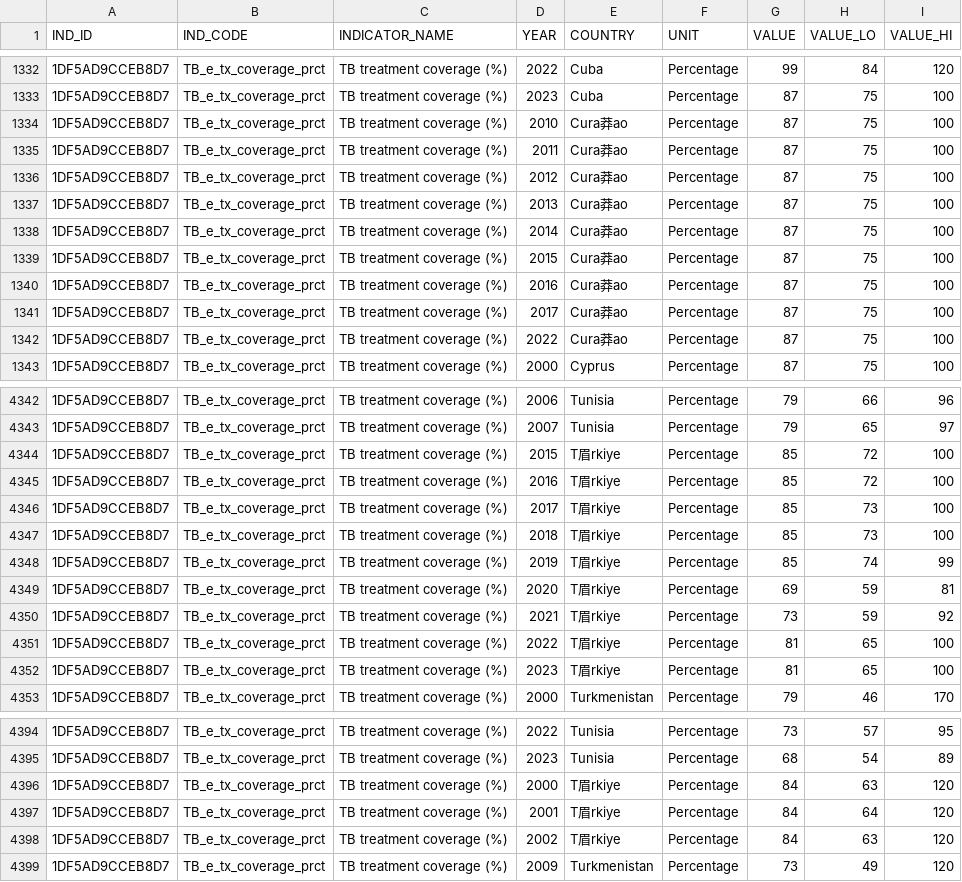
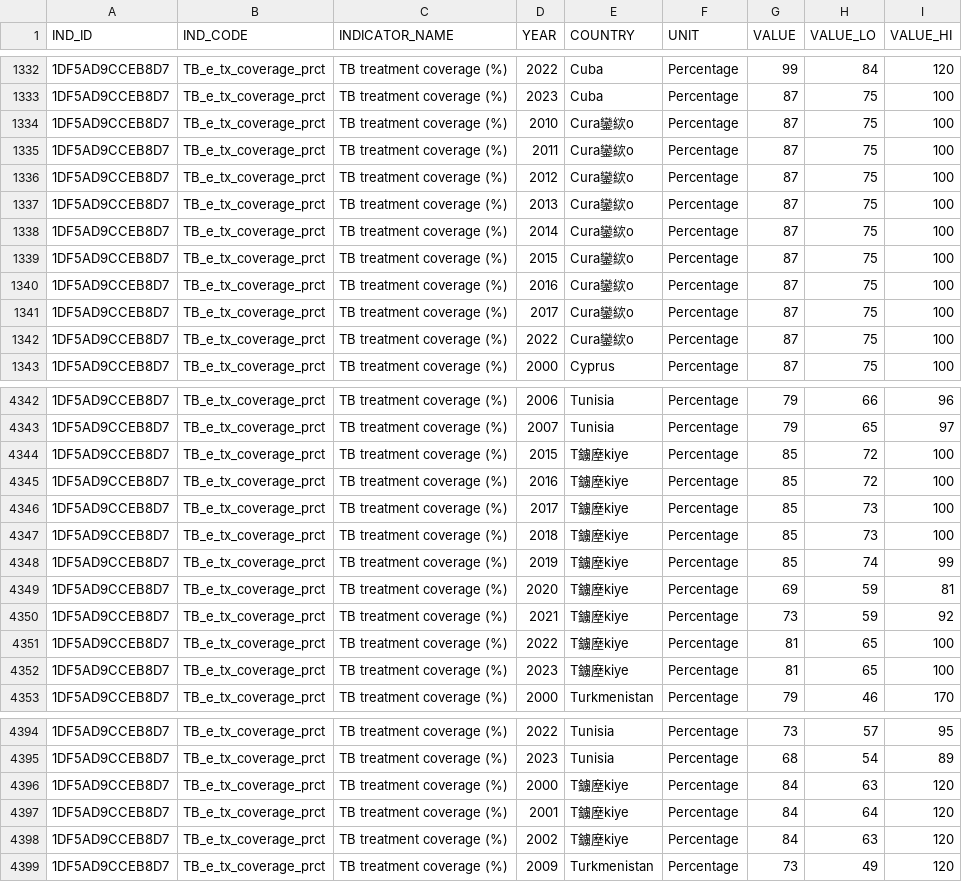
Before and after one commit to yifanxu322/BMI706_project, a CSV file: data/visual3.csv, drawn as a sheet; only a part is shown, gaps mark what is left out; the diff covers the shown part only.

```diff
--- a/data/visual3.csv
+++ b/data/visual3.csv
@@ -1333,11 +1333,11 @@ IND_ID,IND_CODE,INDICATOR_NAME,YEAR,COUNTRY,UNIT,VALUE,VALUE_LO,VALUE_HI
 1DF5AD9CCEB8D7,TB_e_tx_coverage_prct,TB treatment coverage (%),2023,Cuba,Percentage,87,75,100
-1DF5AD9CCEB8D7,TB_e_tx_coverage_prct,TB treatment coverage (%),2010,Cura莽ao,Percentage,87,75,100
-1DF5AD9CCEB8D7,TB_e_tx_coverage_prct,TB treatment coverage (%),2011,Cura莽ao,Percentage,87,75,100
-1DF5AD9CCEB8D7,TB_e_tx_coverage_prct,TB treatment coverage (%),2012,Cura莽ao,Percentage,87,75,100
-1DF5AD9CCEB8D7,TB_e_tx_coverage_prct,TB treatment coverage (%),2013,Cura莽ao,Percentage,87,75,100
-1DF5AD9CCEB8D7,TB_e_tx_coverage_prct,TB treatment coverage (%),2014,Cura莽ao,Percentage,87,75,100
-1DF5AD9CCEB8D7,TB_e_tx_coverage_prct,TB treatment coverage (%),2015,Cura莽ao,Percentage,87,75,100
-1DF5AD9CCEB8D7,TB_e_tx_coverage_prct,TB treatment coverage (%),2016,Cura莽ao,Percentage,87,75,100
-1DF5AD9CCEB8D7,TB_e_tx_coverage_prct,TB treatment coverage (%),2017,Cura莽ao,Percentage,87,75,100
-1DF5AD9CCEB8D7,TB_e_tx_coverage_prct,TB treatment coverage (%),2022,Cura莽ao,Percentage,87,75,100
+1DF5AD9CCEB8D7,TB_e_tx_coverage_prct,TB treatment coverage (%),2010,Cura鑾絘o,Percentage,87,75,100
+1DF5AD9CCEB8D7,TB_e_tx_coverage_prct,TB treatment coverage (%),2011,Cura鑾絘o,Percentage,87,75,100
+1DF5AD9CCEB8D7,TB_e_tx_coverage_prct,TB treatment coverage (%),2012,Cura鑾絘o,Percentage,87,75,100
+1DF5AD9CCEB8D7,TB_e_tx_coverage_prct,TB treatment coverage (%),2013,Cura鑾絘o,Percentage,87,75,100
+1DF5AD9CCEB8D7,TB_e_tx_coverage_prct,TB treatment coverage (%),2014,Cura鑾絘o,Percentage,87,75,100
+1DF5AD9CCEB8D7,TB_e_tx_coverage_prct,TB treatment coverage (%),2015,Cura鑾絘o,Percentage,87,75,100
+1DF5AD9CCEB8D7,TB_e_tx_coverage_prct,TB treatment coverage (%),2016,Cura鑾絘o,Percentage,87,75,100
+1DF5AD9CCEB8D7,TB_e_tx_coverage_prct,TB treatment coverage (%),2017,Cura鑾絘o,Percentage,87,75,100
+1DF5AD9CCEB8D7,TB_e_tx_coverage_prct,TB treatment coverage (%),2022,Cura鑾絘o,Percentage,87,75,100
 1DF5AD9CCEB8D7,TB_e_tx_coverage_prct,TB treatment coverage (%),2000,Cyprus,Percentage,87,75,100
@@ -4343,11 +4343,11 @@ IND_ID,IND_CODE,INDICATOR_NAME,YEAR,COUNTRY,UNIT,VALUE,VALUE_LO,VALUE_HI
 1DF5AD9CCEB8D7,TB_e_tx_coverage_prct,TB treatment coverage (%),2007,Tunisia,Percentage,79,65,97
-1DF5AD9CCEB8D7,TB_e_tx_coverage_prct,TB treatment coverage (%),2015,T眉rkiye,Percentage,85,72,100
-1DF5AD9CCEB8D7,TB_e_tx_coverage_prct,TB treatment coverage (%),2016,T眉rkiye,Percentage,85,72,100
-1DF5AD9CCEB8D7,TB_e_tx_coverage_prct,TB treatment coverage (%),2017,T眉rkiye,Percentage,85,73,100
-1DF5AD9CCEB8D7,TB_e_tx_coverage_prct,TB treatment coverage (%),2018,T眉rkiye,Percentage,85,73,100
-1DF5AD9CCEB8D7,TB_e_tx_coverage_prct,TB treatment coverage (%),2019,T眉rkiye,Percentage,85,74,99
-1DF5AD9CCEB8D7,TB_e_tx_coverage_prct,TB treatment coverage (%),2020,T眉rkiye,Percentage,69,59,81
-1DF5AD9CCEB8D7,TB_e_tx_coverage_prct,TB treatment coverage (%),2021,T眉rkiye,Percentage,73,59,92
-1DF5AD9CCEB8D7,TB_e_tx_coverage_prct,TB treatment coverage (%),2022,T眉rkiye,Percentage,81,65,100
-1DF5AD9CCEB8D7,TB_e_tx_coverage_prct,TB treatment coverage (%),2023,T眉rkiye,Percentage,81,65,100
+1DF5AD9CCEB8D7,TB_e_tx_coverage_prct,TB treatment coverage (%),2015,T鐪塺kiye,Percentage,85,72,100
+1DF5AD9CCEB8D7,TB_e_tx_coverage_prct,TB treatment coverage (%),2016,T鐪塺kiye,Percentage,85,72,100
+1DF5AD9CCEB8D7,TB_e_tx_coverage_prct,TB treatment coverage (%),2017,T鐪塺kiye,Percentage,85,73,100
+1DF5AD9CCEB8D7,TB_e_tx_coverage_prct,TB treatment coverage (%),2018,T鐪塺kiye,Percentage,85,73,100
+1DF5AD9CCEB8D7,TB_e_tx_coverage_prct,TB treatment coverage (%),2019,T鐪塺kiye,Percentage,85,74,99
+1DF5AD9CCEB8D7,TB_e_tx_coverage_prct,TB treatment coverage (%),2020,T鐪塺kiye,Percentage,69,59,81
+1DF5AD9CCEB8D7,TB_e_tx_coverage_prct,TB treatment coverage (%),2021,T鐪塺kiye,Percentage,73,59,92
+1DF5AD9CCEB8D7,TB_e_tx_coverage_prct,TB treatment coverage (%),2022,T鐪塺kiye,Percentage,81,65,100
+1DF5AD9CCEB8D7,TB_e_tx_coverage_prct,TB treatment coverage (%),2023,T鐪塺kiye,Percentage,81,65,100
 1DF5AD9CCEB8D7,TB_e_tx_coverage_prct,TB treatment coverage (%),2000,Turkmenistan,Percentage,79,46,170
@@ -4395,5 +4395,5 @@ IND_ID,IND_CODE,INDICATOR_NAME,YEAR,COUNTRY,UNIT,VALUE,VALUE_LO,VALUE_HI
 1DF5AD9CCEB8D7,TB_e_tx_coverage_prct,TB treatment coverage (%),2023,Tunisia,Percentage,68,54,89
-1DF5AD9CCEB8D7,TB_e_tx_coverage_prct,TB treatment coverage (%),2000,T眉rkiye,Percentage,84,63,120
-1DF5AD9CCEB8D7,TB_e_tx_coverage_prct,TB treatment coverage (%),2001,T眉rkiye,Percentage,84,64,120
-1DF5AD9CCEB8D7,TB_e_tx_coverage_prct,TB treatment coverage (%),2002,T眉rkiye,Percentage,84,63,120
+1DF5AD9CCEB8D7,TB_e_tx_coverage_prct,TB treatment coverage (%),2000,T鐪塺kiye,Percentage,84,63,120
+1DF5AD9CCEB8D7,TB_e_tx_coverage_prct,TB treatment coverage (%),2001,T鐪塺kiye,Percentage,84,64,120
+1DF5AD9CCEB8D7,TB_e_tx_coverage_prct,TB treatment coverage (%),2002,T鐪塺kiye,Percentage,84,63,120
 1DF5AD9CCEB8D7,TB_e_tx_coverage_prct,TB treatment coverage (%),2009,Turkmenistan,Percentage,73,49,120
```
Also changed, not shown: 36 edited cells elsewhere in this file, 1 other file.
